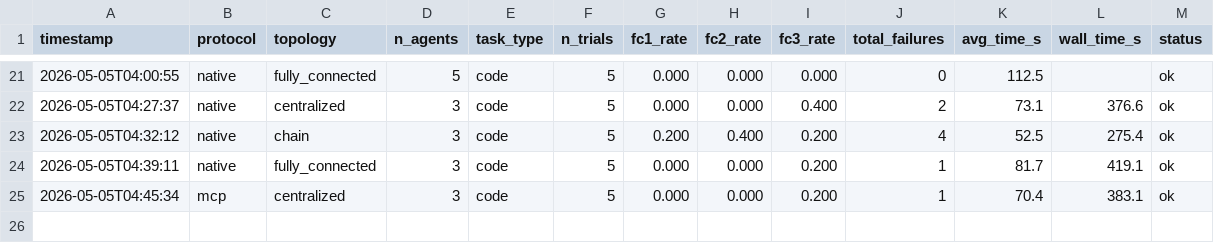
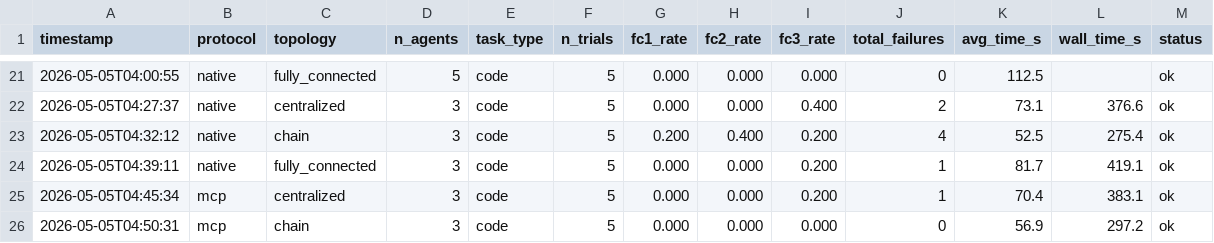
Before and after one commit to ds9-code/protocol-topology-mast, a TSV file: results.tsv, drawn as a sheet; only a part is shown, gaps mark what is left out; the diff names each change by its address in the sheet, - before the commit and + after, or states it on an @@ line.

```diff
--- a/results.tsv
+++ b/results.tsv
+row 26: 2026-05-05T04:50:31 | mcp | chain | 3 | code | 5 | 0.000 | 0.000 | 0.000 | 0 | 56.9 | 297.2 | ok
```
Also changed, not shown: 2 other files.
